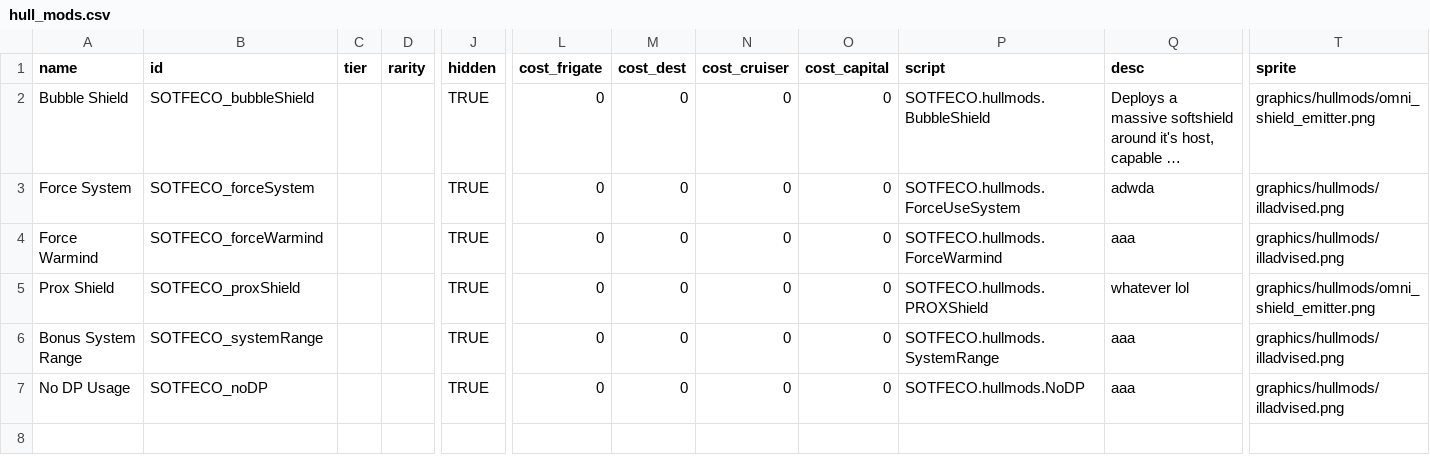
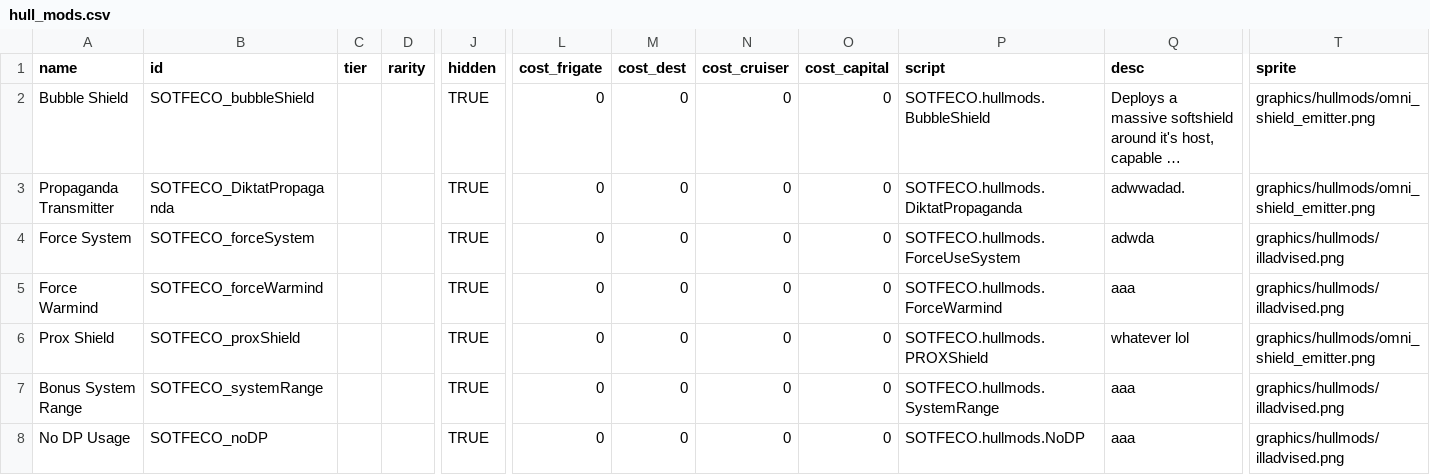
Before and after one commit to nikothedude/SOTFECO, a CSV file: data/hullmods/hull_mods.csv, drawn as a sheet; only a part is shown, gaps mark what is left out; long unchanged cells end in …; rows hold the shown columns only; the diff names each change by its address in the sheet, - before the commit and + after, or states it on an @@ line.

```diff
--- a/data/hullmods/hull_mods.csv
+++ b/data/hullmods/hull_mods.csv
+row 3: Propaganda Transmitter | SOTFECO_DiktatPropaganda |  |  | TRUE | 0 | 0 | 0 | 0 | SOTFECO.hullmods.DiktatPropaganda | adwwadad. | graphics/hullmods/omni_shield_emitter.png
```
Also changed, not shown: data/config/sotf/emplacement_variants.csv, data/config/sotf/objective_spawns.csv, 9 other files.
